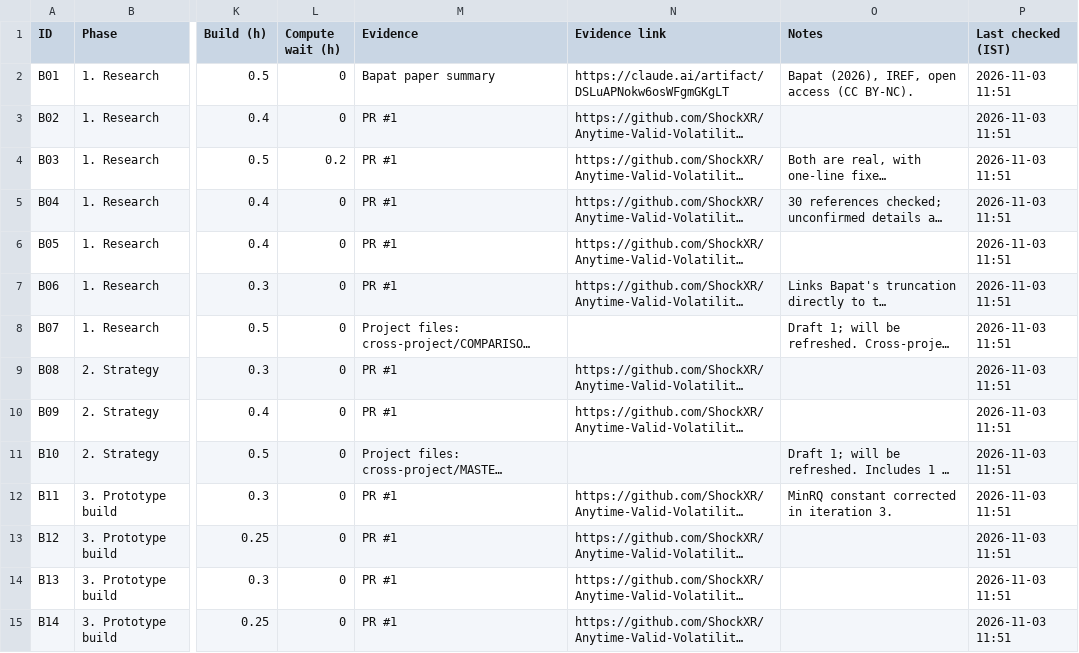
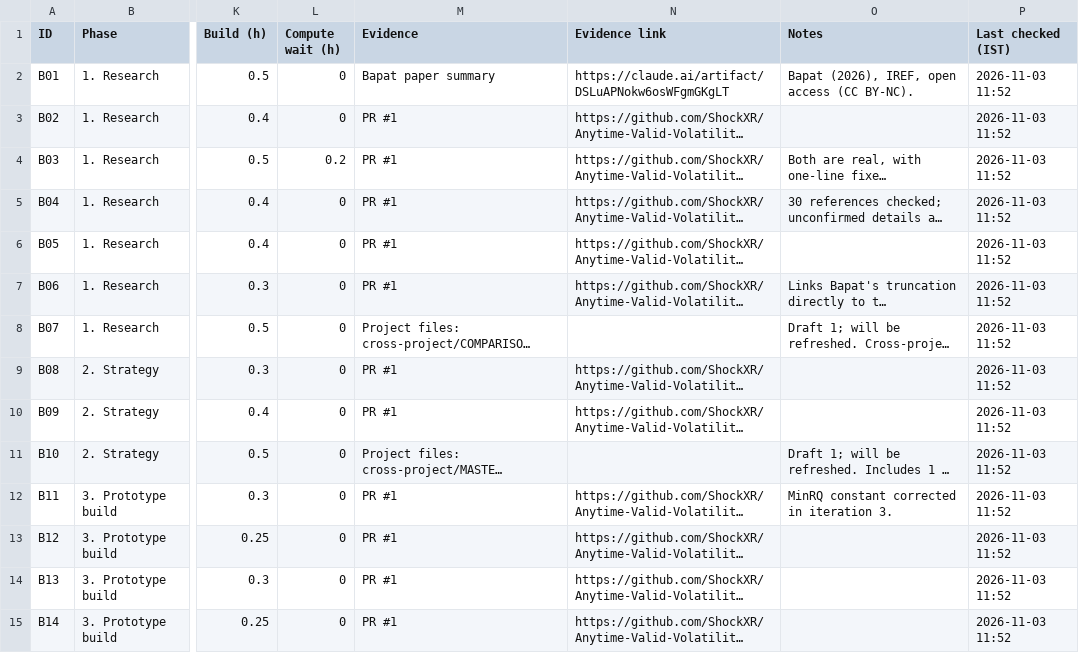
Before and after one commit to ShockXR/Anytime-Valid-Volatility-Monitor, a CSV file: tracker/tasks.csv, drawn as a sheet; only a part is shown, gaps mark what is left out; long unchanged cells end in …; the diff covers the shown part only; the diff names each change by its address in the sheet, - before the commit and + after, or states it on an @@ line.

```diff
--- a/tracker/tasks.csv
+++ b/tracker/tasks.csv
-P2:P15 (Last checked (IST)): 2026-11-03 11:51
+P2:P15 (Last checked (IST)): 2026-11-03 11:52
```
Also changed, not shown: 88 edited cells elsewhere in this file.
